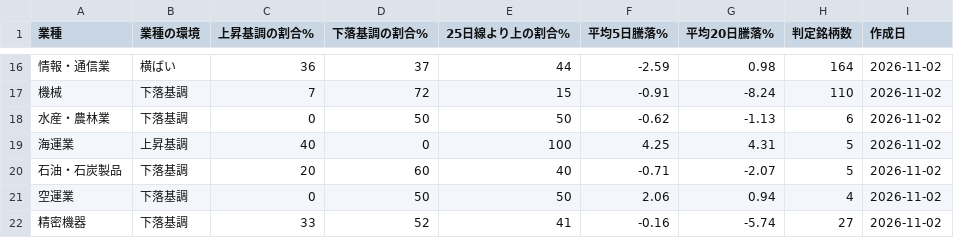
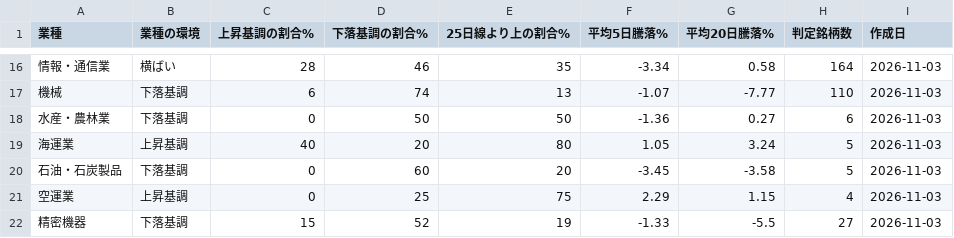
Before and after one commit to taisei4987/sector-scan, a CSV file: data/sector_trend.csv, drawn as a sheet; only a part is shown, gaps mark what is left out; the diff covers the shown part only.

```diff
--- a/data/sector_trend.csv
+++ b/data/sector_trend.csv
@@ -16,7 +16,7 @@
-情報・通信業,横ばい,36,37,44,-2.59,0.98,164,2026-11-02
-機械,下落基調,7,72,15,-0.91,-8.24,110,2026-11-02
-水産・農林業,下落基調,0,50,50,-0.62,-1.13,6,2026-11-02
-海運業,上昇基調,40,0,100,4.25,4.31,5,2026-11-02
-石油・石炭製品,下落基調,20,60,40,-0.71,-2.07,5,2026-11-02
-空運業,下落基調,0,50,50,2.06,0.94,4,2026-11-02
-精密機器,下落基調,33,52,41,-0.16,-5.74,27,2026-11-02
+情報・通信業,横ばい,28,46,35,-3.34,0.58,164,2026-11-03
+機械,下落基調,6,74,13,-1.07,-7.77,110,2026-11-03
+水産・農林業,下落基調,0,50,50,-1.36,0.27,6,2026-11-03
+海運業,上昇基調,40,20,80,1.05,3.24,5,2026-11-03
+石油・石炭製品,下落基調,0,60,20,-3.45,-3.58,5,2026-11-03
+空運業,上昇基調,0,25,75,2.29,1.15,4,2026-11-03
+精密機器,下落基調,15,52,19,-1.33,-5.5,27,2026-11-03
```
Also changed, not shown: 134 edited cells elsewhere in this file, data/top_turnover.csv, 3 other files.
